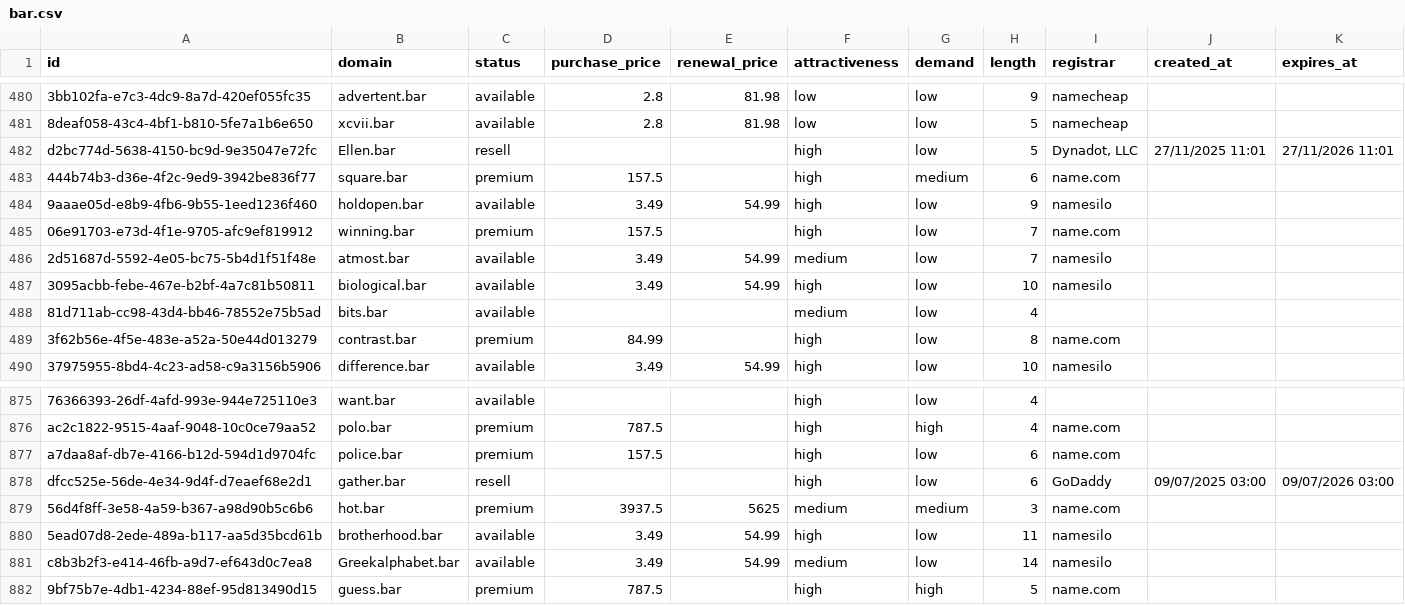
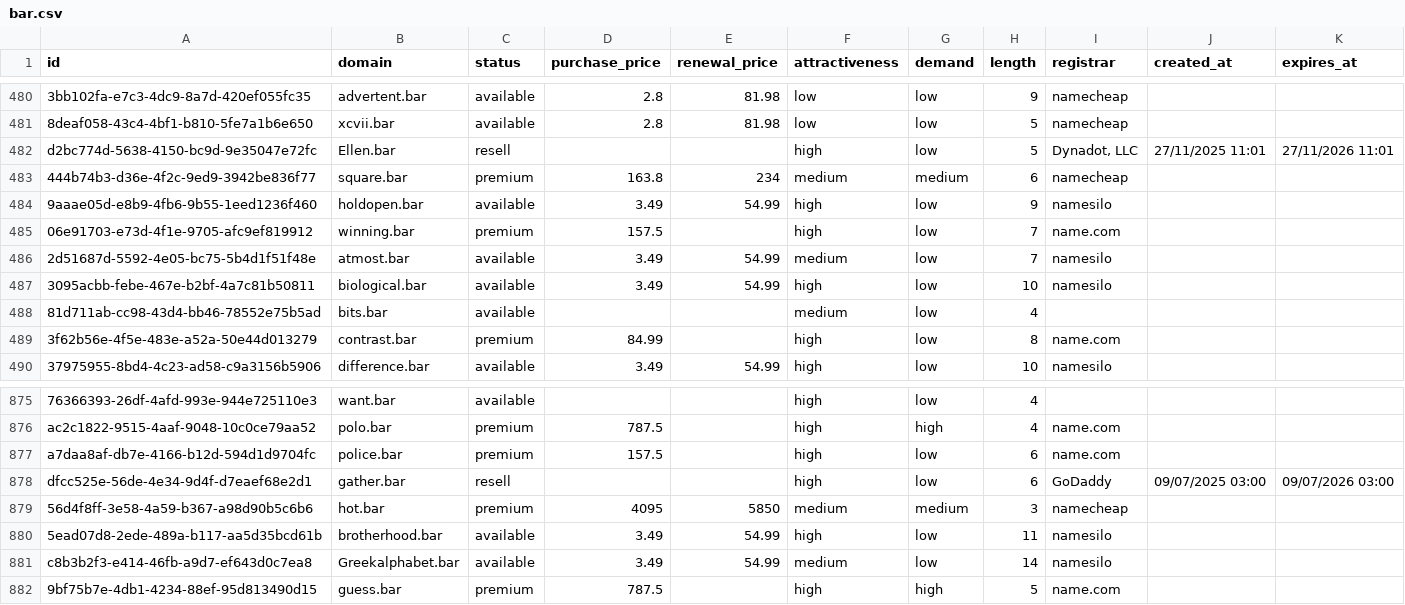
Before and after one commit to UniqueDomains/bar-oneword-domains, a CSV file: bar.csv, drawn as a sheet; only a part is shown, gaps mark what is left out; the diff names each change by its address in the sheet, - before the commit and + after, or states it on an @@ line.

Commit message:
Domains update

```diff
--- a/bar.csv
+++ b/bar.csv
-D483 (purchase_price): 157.5
+D483 (purchase_price): 163.8
-E483 (renewal_price): (empty)
+E483 (renewal_price): 234
-F483 (attractiveness): high
+F483 (attractiveness): medium
-I483 (registrar): name.com
+I483 (registrar): namecheap
-D879 (purchase_price): 3937.5
+D879 (purchase_price): 4095
-E879 (renewal_price): 5625
+E879 (renewal_price): 5850
-I879 (registrar): name.com
+I879 (registrar): namecheap
```
Also changed, not shown: 4 other files.
